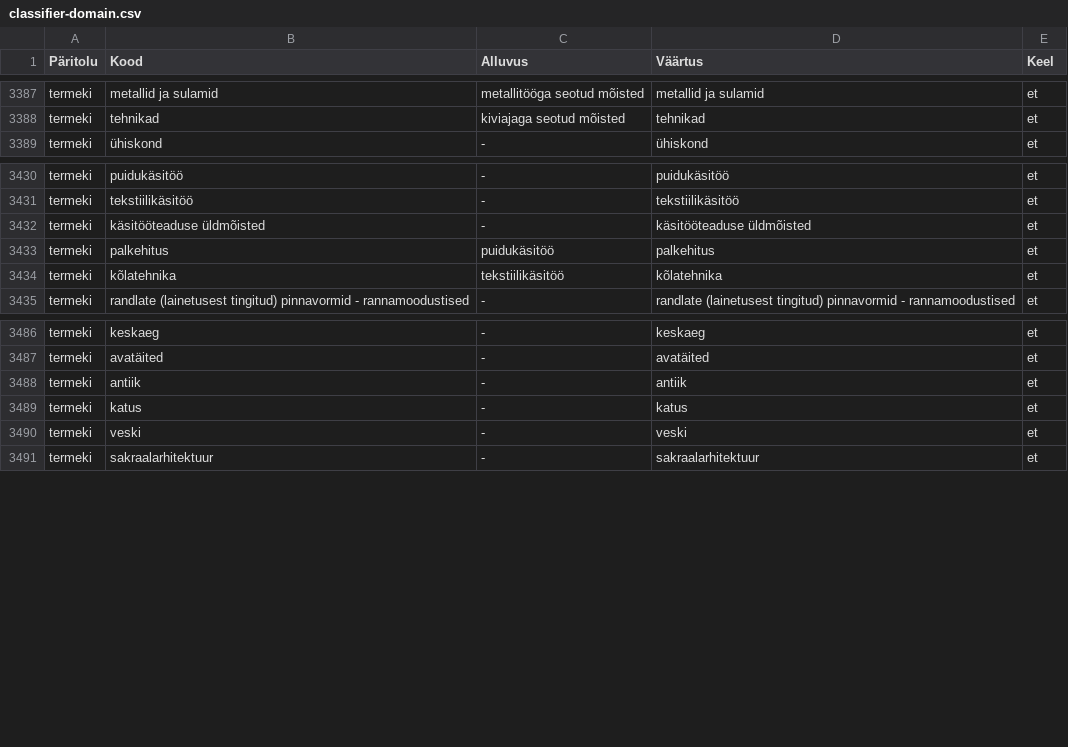
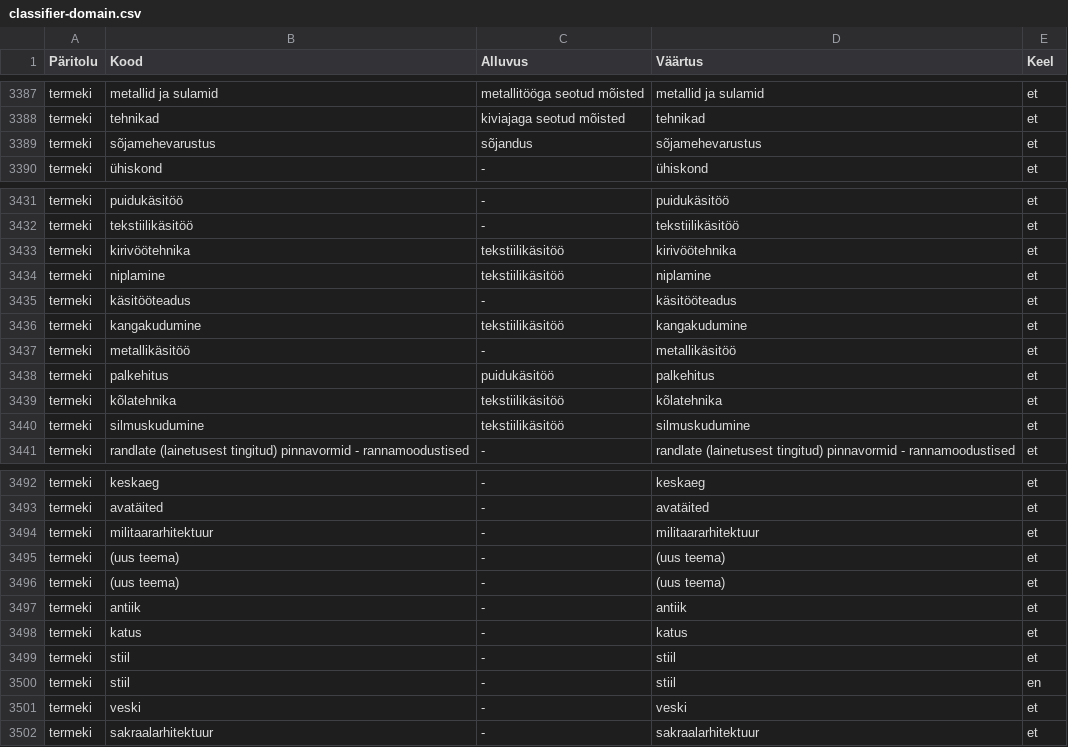
Before and after one commit to keeleinstituut/ekilex, a CSV file: ekilex-etl/fileresources/csv/classifier-domain.csv, drawn as a sheet; only a part is shown, gaps mark what is left out.

Commit message:
Termeki, update domain classifiers.

```diff
--- a/ekilex-etl/fileresources/csv/classifier-domain.csv
+++ b/ekilex-etl/fileresources/csv/classifier-domain.csv
@@ -3388,2 +3388,3 @@ termeki	metallid ja sulamid	metallitööga seotud mõisted	metallid ja sulamid	e
 termeki	tehnikad	kiviajaga seotud mõisted	tehnikad	et
+termeki	sõjamehevarustus	sõjandus	sõjamehevarustus	et
 termeki	ühiskond	-	ühiskond	et
@@ -3431,5 +3432,10 @@ termeki	puidukäsitöö	-	puidukäsitöö	et
 termeki	tekstiilikäsitöö	-	tekstiilikäsitöö	et
-termeki	käsitööteaduse üldmõisted	-	käsitööteaduse üldmõisted	et
+termeki	kirivöötehnika	tekstiilikäsitöö	kirivöötehnika	et
+termeki	niplamine	tekstiilikäsitöö	niplamine	et
+termeki	käsitööteadus	-	käsitööteadus	et
+termeki	kangakudumine	tekstiilikäsitöö	kangakudumine	et
+termeki	metallikäsitöö	-	metallikäsitöö	et
 termeki	palkehitus	puidukäsitöö	palkehitus	et
 termeki	kõlatehnika	tekstiilikäsitöö	kõlatehnika	et
+termeki	silmuskudumine	tekstiilikäsitöö	silmuskudumine	et
 termeki	randlate (lainetusest tingitud) pinnavormid - rannamoodustised 	-	randlate (lainetusest tingitud) pinnavormid - rannamoodustised 	et
@@ -3487,4 +3493,9 @@ termeki	keskaeg	-	keskaeg	et
 termeki	avatäited	-	avatäited	et
+termeki	militaararhitektuur	-	militaararhitektuur	et
+termeki	(uus teema)	-	(uus teema)	et
+termeki	(uus teema)	-	(uus teema)	et
 termeki	antiik	-	antiik	et
 termeki	katus	-	katus	et
+termeki	stiil	-	stiil	et
+termeki	stiil	-	stiil	en
 termeki	veski	-	veski	et
```
Also changed, not shown: 2 other files.
